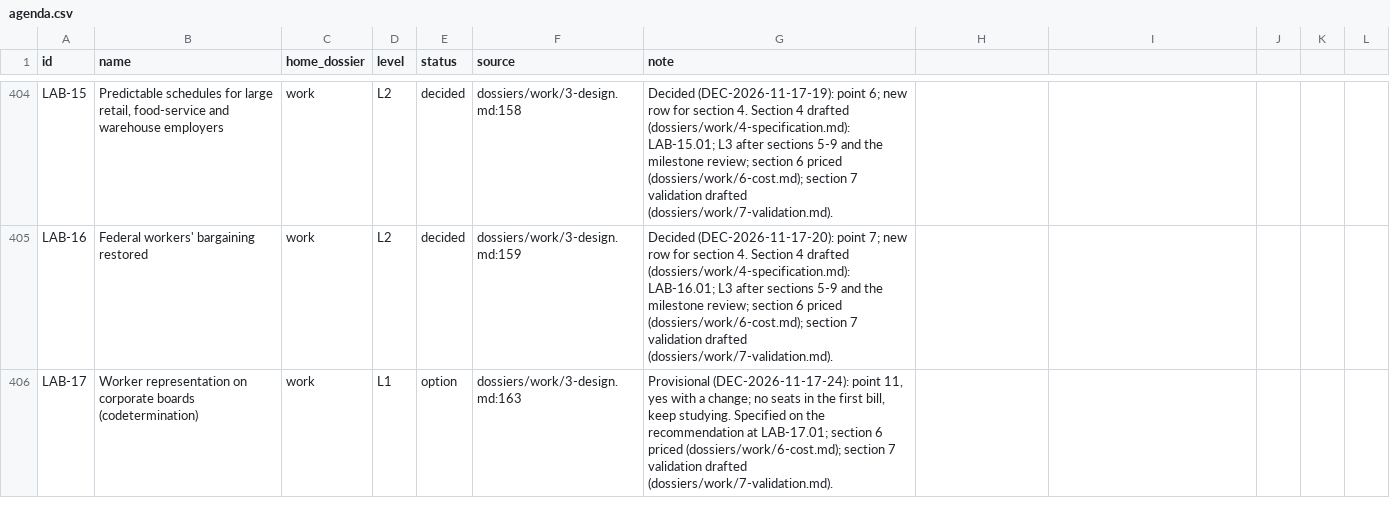
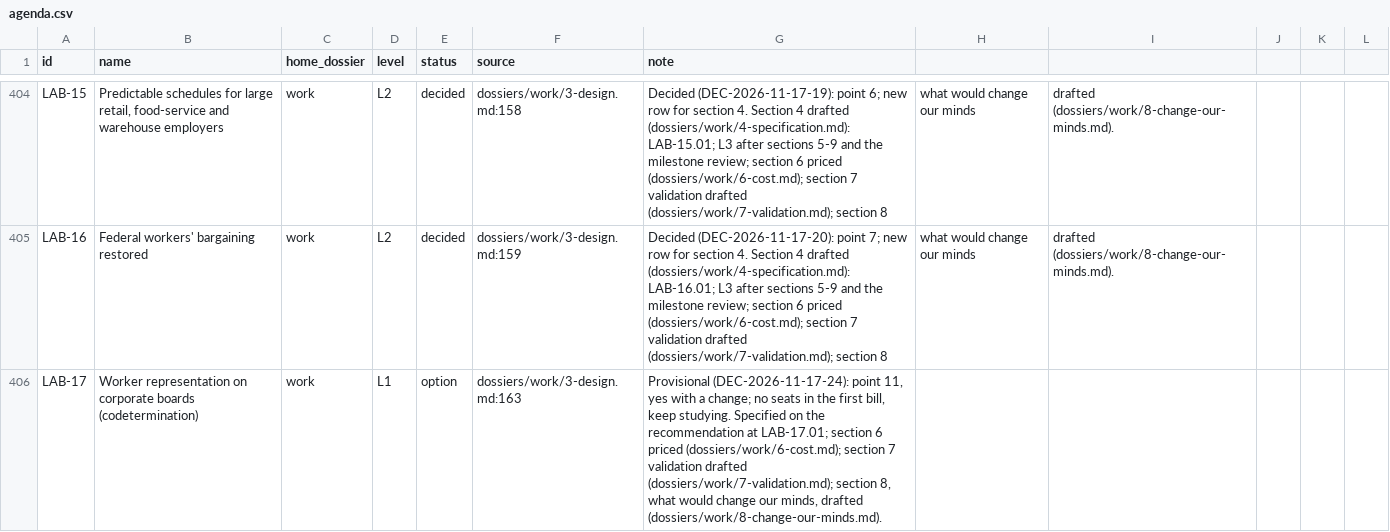
Before and after one commit to fm58cn6g4d-stack/project-2050, a CSV file: agenda/agenda.csv, drawn as a sheet; only a part is shown, gaps mark what is left out; the diff covers the shown part only; the diff names each change by its address in the sheet, - before the commit and + after, or states it on an @@ line.

```diff
--- a/agenda/agenda.csv
+++ b/agenda/agenda.csv
-G404 (note): …validation drafted (dossiers/work/7-validation.md).
+G404 (note): …validation drafted (dossiers/work/7-validation.md); section 8
-H404:H405: (empty)
+H404:H405: what would change our minds
-I404:I405: (empty)
+I404:I405: drafted (dossiers/work/8-change-our-minds.md).
-G405 (note): …validation drafted (dossiers/work/7-validation.md).
+G405 (note): …validation drafted (dossiers/work/7-validation.md); section 8
-G406 (note): …validation drafted (dossiers/work/7-validation.md).
+G406 (note): …validation drafted (dossiers/work/7-validation.md); section 8, what would change our minds, drafted (dossiers/work/8-change-our-minds.md).
```
Also changed, not shown: 22 edited cells elsewhere in this file, 2 other files.
